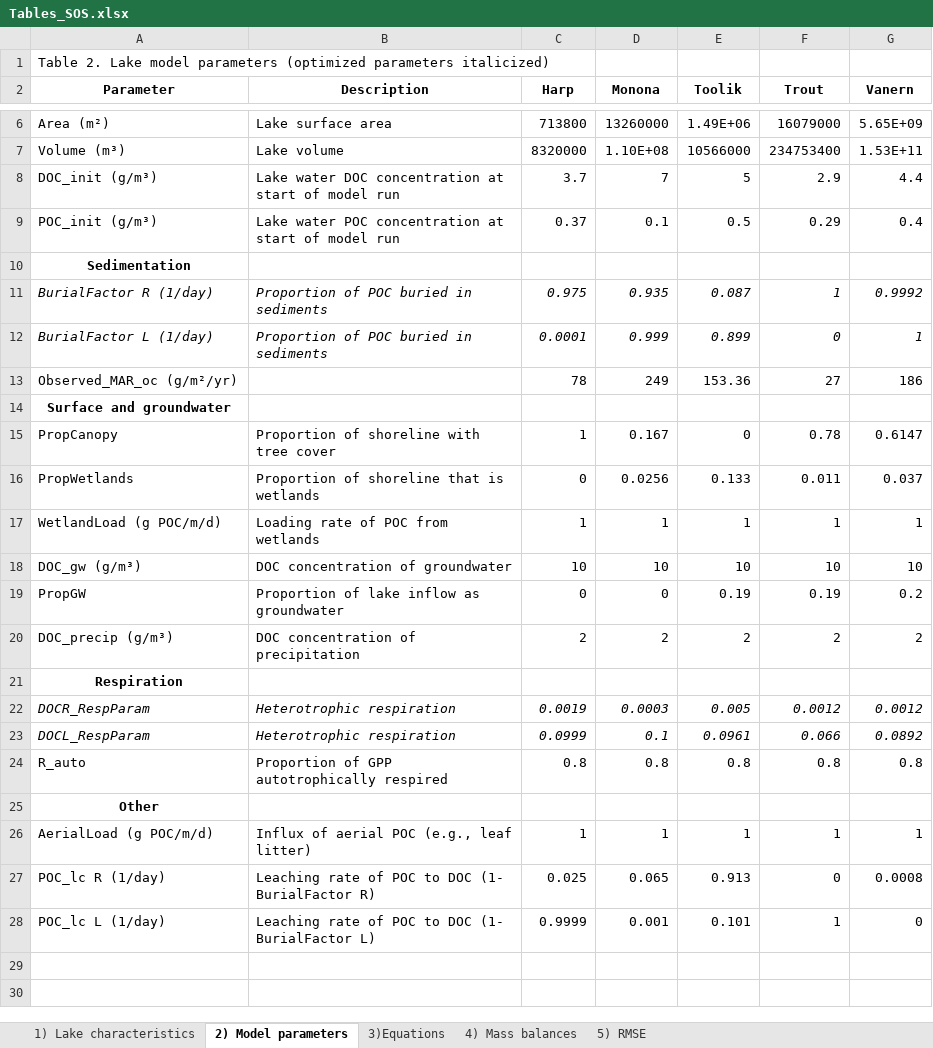
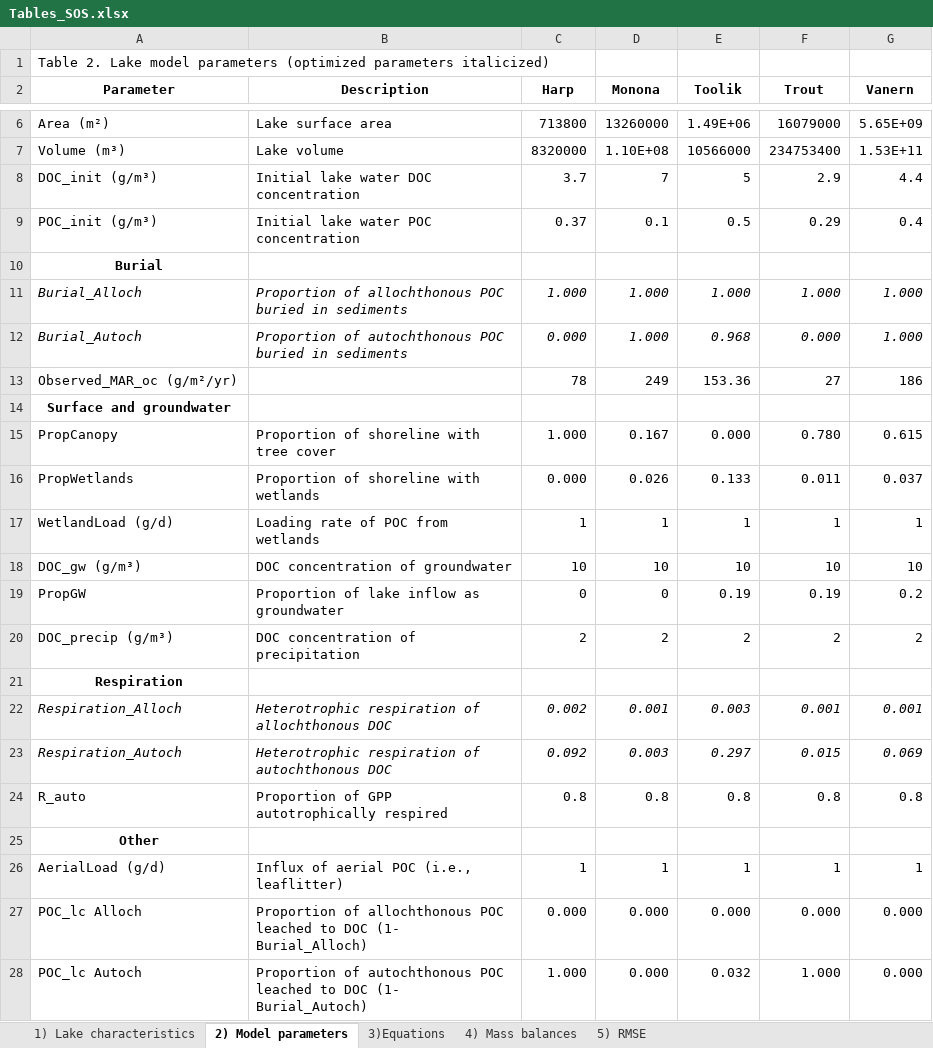
Before and after one commit to GLEON/SOS, an Excel workbook: Tables_SOS.xlsx, sheet 2) Model parameters, drawn as a sheet; only a part is shown, gaps mark what is left out; values as stored, in another font and other column widths than the file's, no borders; removed rows and columns are numbered as before the commit, all else as after; the diff names each change by its address in the sheet, - before the commit and + after, or states it on an @@ line.

Commit message:
update tables

```diff
--- a/Tables_SOS.xlsx (sheet 2) Model parameters)
+++ b/Tables_SOS.xlsx (sheet 2) Model parameters)
-B8 (Description): Lake water DOC concentration at start of model run
+B8 (Description): Initial lake water DOC concentration
-B9 (Description): Lake water POC concentration at start of model run
+B9 (Description): Initial lake water POC concentration
-A10 (Parameter): Sedimentation
+A10 (Parameter): Burial
-row 11: BurialFactor R (1/day) | Proportion of POC buried in sediments | 0.975 | 0.935 | 0.087 | 1 | 0.9992
-row 12: BurialFactor L (1/day) | Proportion of POC buried in sediments | 0.0001 | 0.999 | 0.899 | 0 | 1
+row 11: Burial_Alloch | Proportion of allochthonous POC buried in sediments | 1.000 | 1.000 | 1.000 | 1.000 | 1.000
+row 12: Burial_Autoch | Proportion of autochthonous POC buried in sediments | 0.000 | 1.000 | 0.968 | 0.000 | 1.000
-C15 (Harp): 1
+C15 (Harp): 1.000
-E15 (Toolik): 0
+E15 (Toolik): 0.000
-F15 (Trout): 0.78
+F15 (Trout): 0.780
-G15 (Vanern): 0.6147
+G15 (Vanern): 0.615
-B16 (Description): Proportion of shoreline that is wetlands
+B16 (Description): Proportion of shoreline with wetlands
-C16 (Harp): 0
+C16 (Harp): 0.000
-D16 (Monona): 0.0256
+D16 (Monona): 0.026
-A17 (Parameter): WetlandLoad (g POC/m/d)
+A17 (Parameter): WetlandLoad (g/d)
-row 22: DOCR_RespParam | Heterotrophic respiration | 0.0019 | 0.0003 | 0.005 | 0.0012 | 0.0012
-row 23: DOCL_RespParam | Heterotrophic respiration | 0.0999 | 0.1 | 0.0961 | 0.066 | 0.0892
+row 22: Respiration_Alloch | Heterotrophic respiration of allochthonous DOC | 0.002 | 0.001 | 0.003 | 0.001 | 0.001
+row 23: Respiration_Autoch | Heterotrophic respiration of autochthonous DOC | 0.092 | 0.003 | 0.297 | 0.015 | 0.069
-A26 (Parameter): AerialLoad (g POC/m/d)
+A26 (Parameter): AerialLoad (g/d)
-B26 (Description): Influx of aerial POC (e.g., leaf litter)
+B26 (Description): Influx of aerial POC (i.e., leaflitter)
-row 27: POC_lc R (1/day) | Leaching rate of POC to DOC (1- BurialFactor R) | 0.025 | 0.065 | 0.913 | 0 | 0.0008
-row 28: POC_lc L (1/day) | Leaching rate of POC to DOC (1- BurialFactor L) | 0.9999 | 0.001 | 0.101 | 1 | 0
+row 27: POC_lc Alloch | Proportion of allochthonous POC leached to DOC (1- Burial_Alloch) | 0.000 | 0.000 | 0.000 | 0.000 | 0.000
+row 28: POC_lc Autoch | Proportion of autochthonous POC leached to DOC (1- Burial_Autoch) | 1.000 | 0.000 | 0.032 | 1.000 | 0.000
```
Also changed, not shown: sheet 3)Equations, sheet 4) Mass balances.
